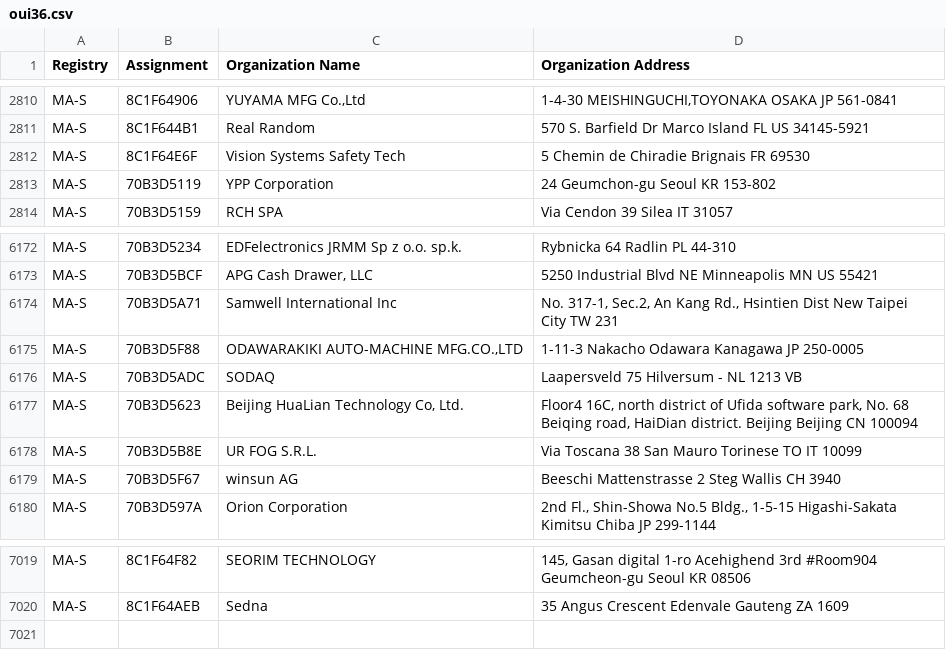
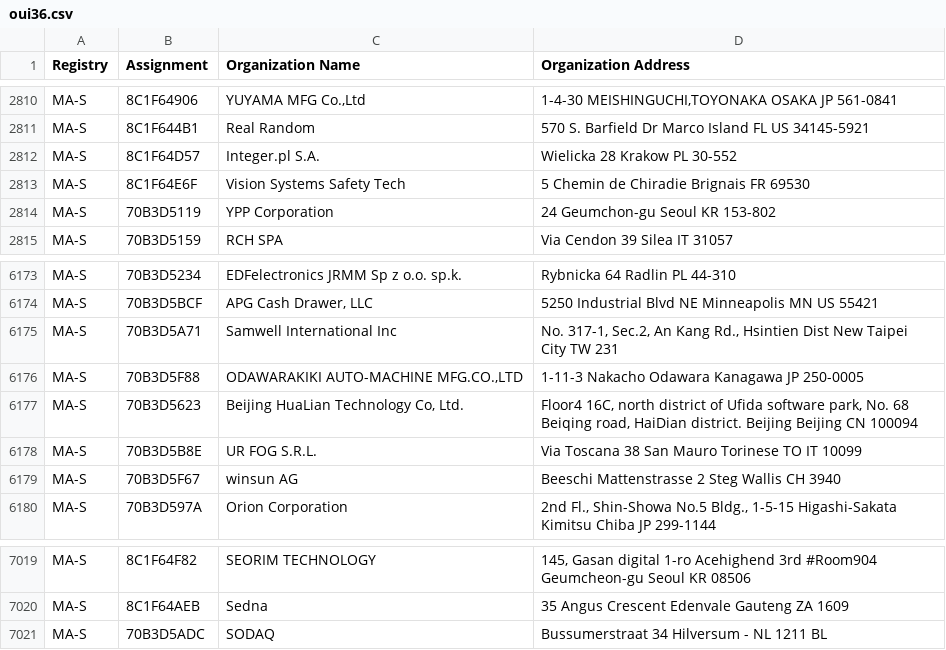
Before and after one commit to runZeroInc/mac-tracker, a CSV file: data/ieee/oui36.csv, drawn as a sheet; only a part is shown, gaps mark what is left out; removed rows and columns are numbered as before the commit, all else as after; the diff names each change by its address in the sheet, - before the commit and + after, or states it on an @@ line.

```diff
--- a/data/ieee/oui36.csv
+++ b/data/ieee/oui36.csv
+row 2812: MA-S | 8C1F64D57 | Integer.pl S.A. | Wielicka 28 Krakow PL 30-552
-row 6176: MA-S | 70B3D5ADC | SODAQ | Laapersveld 75 Hilversum - NL 1213 VB
+row 7021: MA-S | 70B3D5ADC | SODAQ | Bussumerstraat 34 Hilversum - NL 1211 BL
```
Also changed, not shown: data/ieee/mam.csv, 4 other files.
